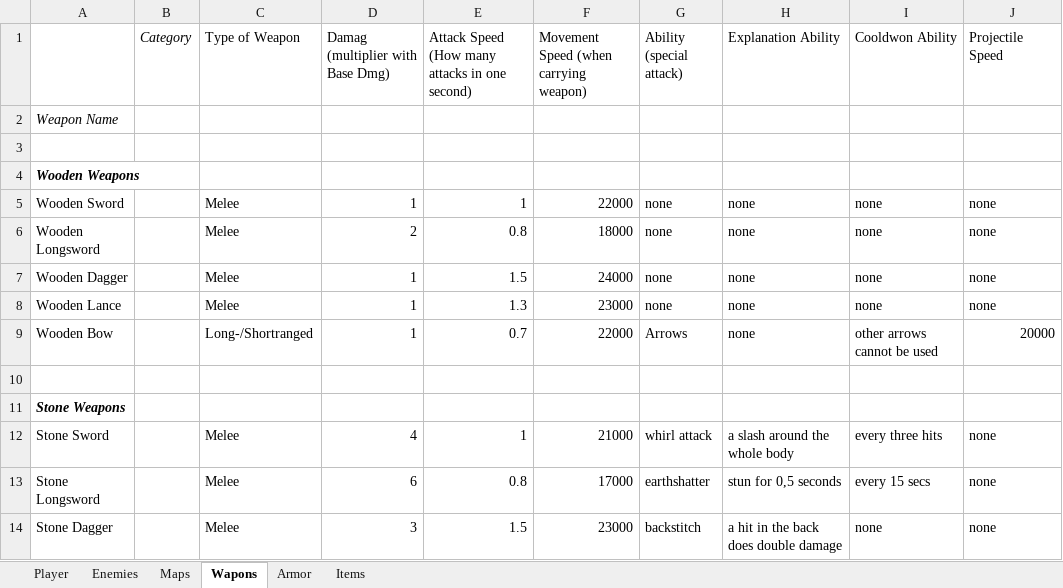
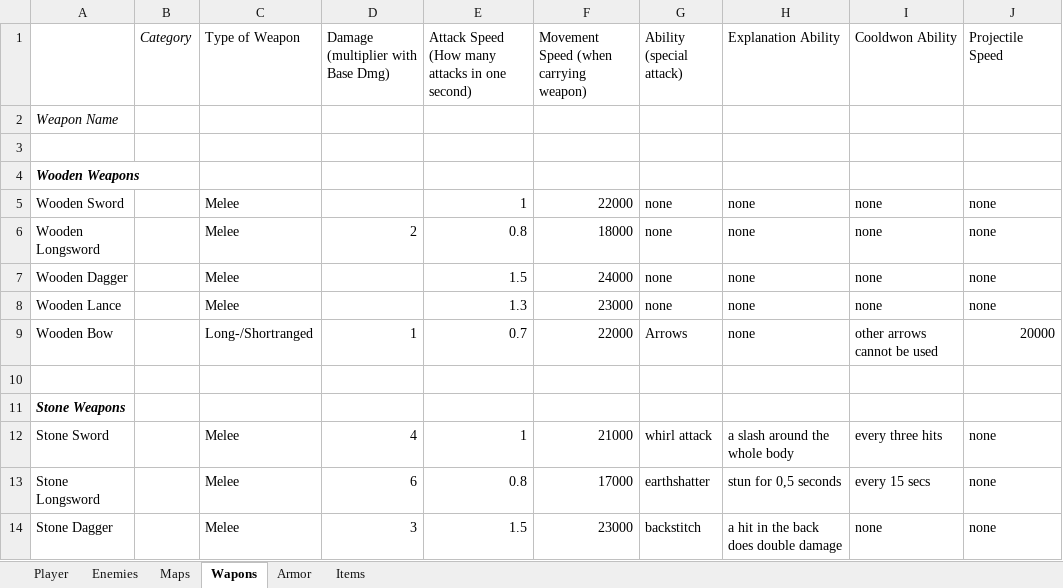
Before and after one commit to SucculentEntertainment/Split-Soul-Godot, an Excel workbook: Story/Balancing.xlsx, sheet Wapons, drawn as a sheet; only a part is shown; values as stored, in another font and other column widths than the file's, no borders; the diff names each change by its address in the sheet, - before the commit and + after, or states it on an @@ line.

```diff
--- a/Story/Balancing.xlsx (sheet Wapons)
+++ b/Story/Balancing.xlsx (sheet Wapons)
-D1: Damag (multiplier with Base Dmg)
+D1: Damage (multiplier with Base Dmg)
-D5: 1
+D5: (empty)
-D7:D8: 1
+D7:D8: (empty)
```
Also changed, not shown: sheet Armor, sheet Enemies, 1 other file.
